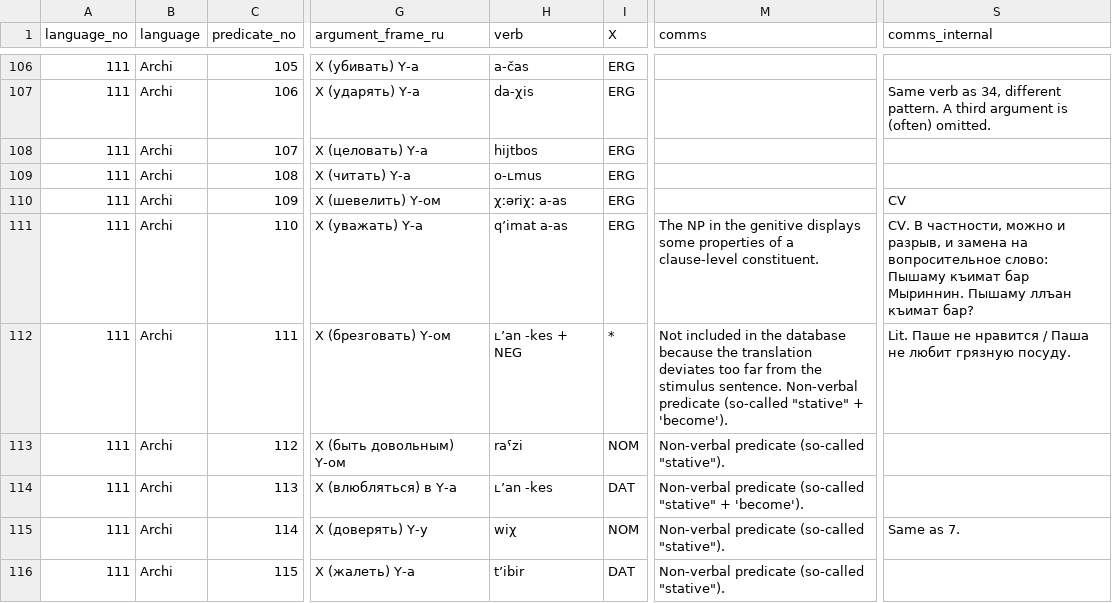
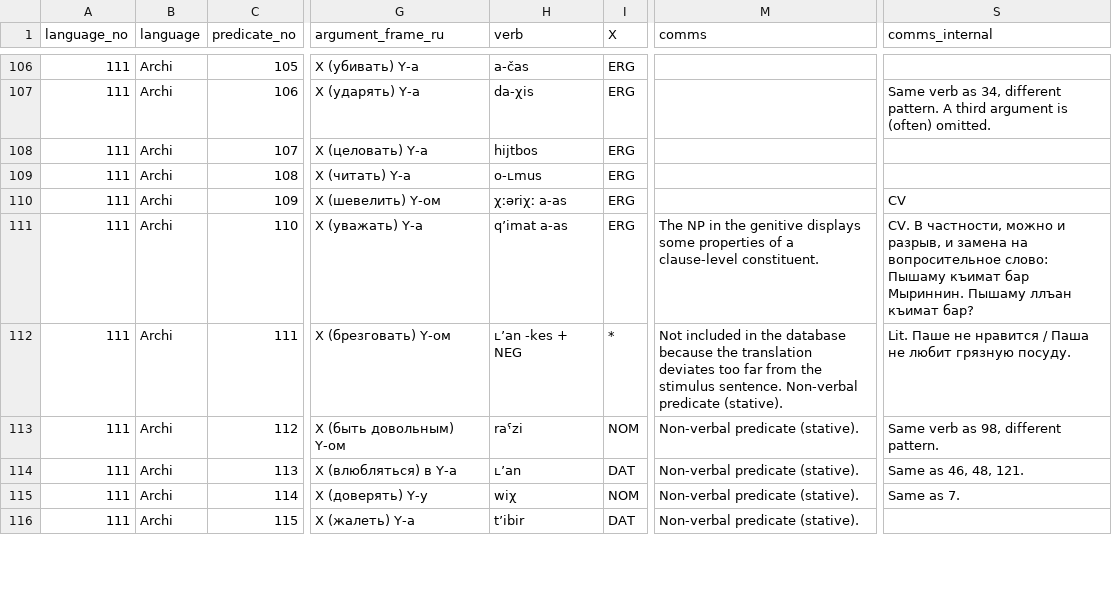
Before and after one commit to macleginn/bivaltyp, a CSV file: data/langtables/Archi_data.csv, drawn as a sheet; only a part is shown, gaps mark what is left out; the diff covers the shown part only; the diff names each change by its address in the sheet, - before the commit and + after, or states it on an @@ line.

Commit message:
Add files via upload

```diff
--- a/data/langtables/Archi_data.csv
+++ b/data/langtables/Archi_data.csv
-M112 (comms): …Non-verbal predicate (so-called "stative" + 'become').
+M112 (comms): …Non-verbal predicate (stative).
-M113 (comms): Non-verbal predicate (so-called "stative").
+M113 (comms): Non-verbal predicate (stative).
-S113 (comms_internal): (empty)
+S113 (comms_internal): Same verb as 98, different pattern.
-H114 (verb): ʟʼan -kes
+H114 (verb): ʟʼan
-M114 (comms): Non-verbal predicate (so-called "stative" + 'become').
+M114 (comms): Non-verbal predicate (stative).
-S114 (comms_internal): (empty)
+S114 (comms_internal): Same as 46, 48, 121.
-M115:M116 (comms): Non-verbal predicate (so-called "stative").
+M115:M116 (comms): Non-verbal predicate (stative).
```
Also changed, not shown: 65 edited cells elsewhere in this file.
